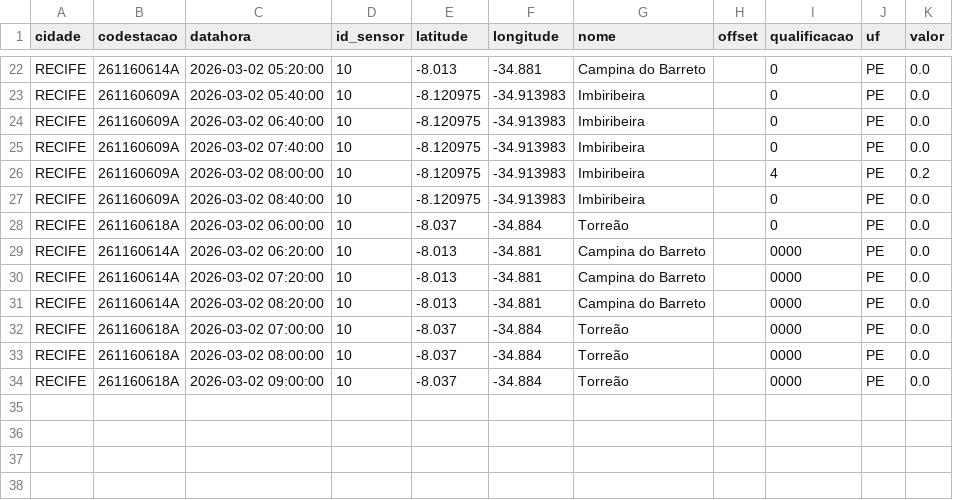
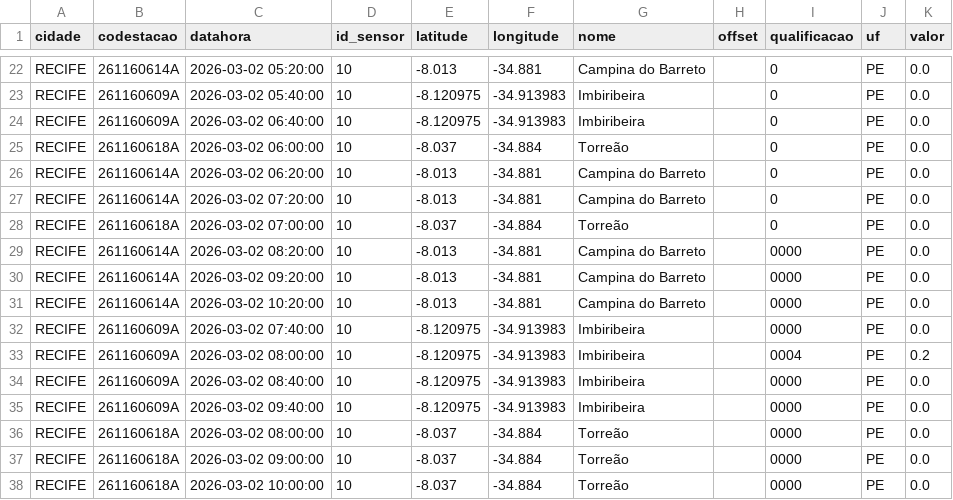
Before and after one commit to RafaellaB/risco-hoje, a CSV file: chuva_recife_2026-03-02.csv, drawn as a sheet; only a part is shown, gaps mark what is left out.

```diff
--- a/chuva_recife_2026-03-02.csv
+++ b/chuva_recife_2026-03-02.csv
@@ -24,11 +24,15 @@ RECIFE,261160609A,2026-03-02 05:40:00,10,-8.120975,-34.913983,Imbiribeira,,0,PE,
 RECIFE,261160609A,2026-03-02 06:40:00,10,-8.120975,-34.913983,Imbiribeira,,0,PE,0.0
-RECIFE,261160609A,2026-03-02 07:40:00,10,-8.120975,-34.913983,Imbiribeira,,0,PE,0.0
-RECIFE,261160609A,2026-03-02 08:00:00,10,-8.120975,-34.913983,Imbiribeira,,4,PE,0.2
-RECIFE,261160609A,2026-03-02 08:40:00,10,-8.120975,-34.913983,Imbiribeira,,0,PE,0.0
 RECIFE,261160618A,2026-03-02 06:00:00,10,-8.037,-34.884,Torreão,,0,PE,0.0
-RECIFE,261160614A,2026-03-02 06:20:00,10,-8.013,-34.881,Campina do Barreto,,0000,PE,0.0
-RECIFE,261160614A,2026-03-02 07:20:00,10,-8.013,-34.881,Campina do Barreto,,0000,PE,0.0
+RECIFE,261160614A,2026-03-02 06:20:00,10,-8.013,-34.881,Campina do Barreto,,0,PE,0.0
+RECIFE,261160614A,2026-03-02 07:20:00,10,-8.013,-34.881,Campina do Barreto,,0,PE,0.0
+RECIFE,261160618A,2026-03-02 07:00:00,10,-8.037,-34.884,Torreão,,0,PE,0.0
 RECIFE,261160614A,2026-03-02 08:20:00,10,-8.013,-34.881,Campina do Barreto,,0000,PE,0.0
-RECIFE,261160618A,2026-03-02 07:00:00,10,-8.037,-34.884,Torreão,,0000,PE,0.0
+RECIFE,261160614A,2026-03-02 09:20:00,10,-8.013,-34.881,Campina do Barreto,,0000,PE,0.0
+RECIFE,261160614A,2026-03-02 10:20:00,10,-8.013,-34.881,Campina do Barreto,,0000,PE,0.0
+RECIFE,261160609A,2026-03-02 07:40:00,10,-8.120975,-34.913983,Imbiribeira,,0000,PE,0.0
+RECIFE,261160609A,2026-03-02 08:00:00,10,-8.120975,-34.913983,Imbiribeira,,0004,PE,0.2
+RECIFE,261160609A,2026-03-02 08:40:00,10,-8.120975,-34.913983,Imbiribeira,,0000,PE,0.0
+RECIFE,261160609A,2026-03-02 09:40:00,10,-8.120975,-34.913983,Imbiribeira,,0000,PE,0.0
 RECIFE,261160618A,2026-03-02 08:00:00,10,-8.037,-34.884,Torreão,,0000,PE,0.0
 RECIFE,261160618A,2026-03-02 09:00:00,10,-8.037,-34.884,Torreão,,0000,PE,0.0
+RECIFE,261160618A,2026-03-02 10:00:00,10,-8.037,-34.884,Torreão,,0000,PE,0.0
```
